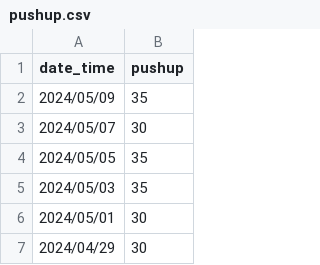
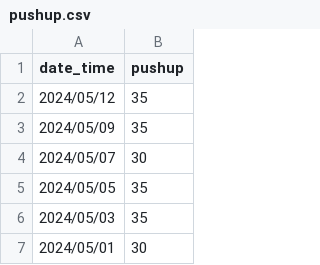
Before and after one commit to LaurenceCheng/pushups-records, a CSV file: pushup.csv, drawn as a sheet; only a part is shown; the shorter side is filled out with more unchanged rows; the diff names each change by its address in the sheet, - before the commit and + after, or states it on an @@ line.

Commit message:
Add the data of 2024/05/12

```diff
--- a/pushup.csv
+++ b/pushup.csv
+row 2: 2024/05/12 | 35
```
